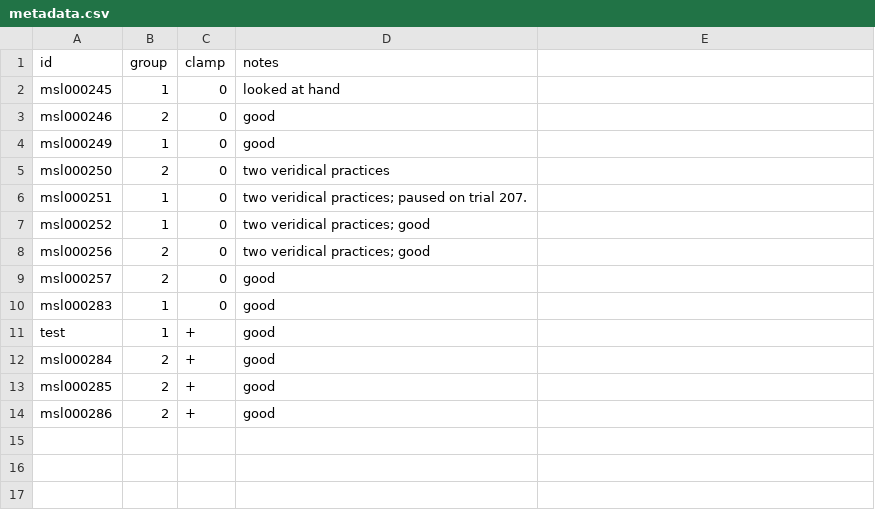
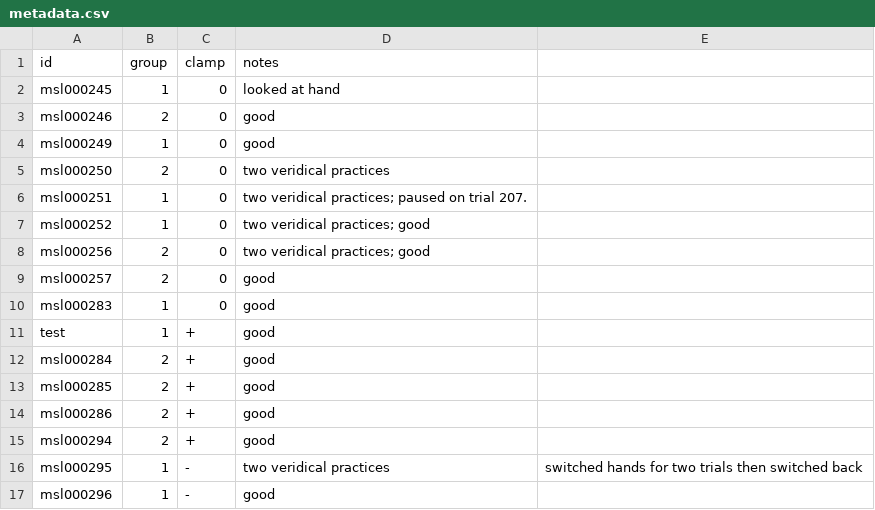
Before and after one commit to aforren1/vmr-delay, a CSV file: data/metadata.csv, drawn as a sheet.

Commit message:
data

```diff
--- a/data/metadata.csv
+++ b/data/metadata.csv
@@ -14 +14,4 @@ msl000285,2,+,good
 msl000286,2,+,good
+msl000294,2,+,good
+msl000295,1,-,two veridical practices, switched hands for two trials then switched back
+msl000296,1,-,good
```
Also changed, not shown: 10 other files.
